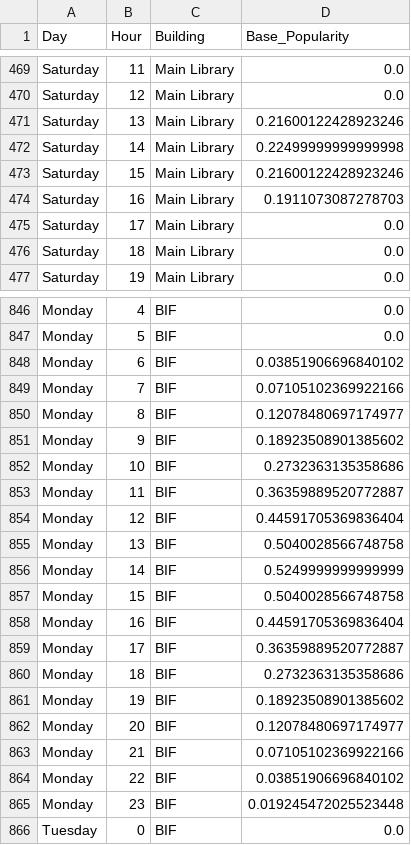
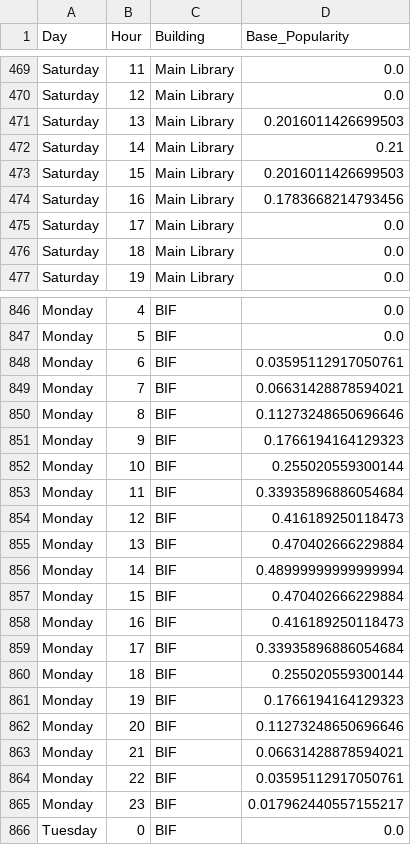
Before and after one commit to ShubhanC/uiuc-study-spots, a CSV file: data/base_popularity_distributions.csv, drawn as a sheet; only a part is shown, gaps mark what is left out; the diff covers the shown part only.

```diff
--- a/data/base_popularity_distributions.csv
+++ b/data/base_popularity_distributions.csv
@@ -470,6 +470,6 @@ Saturday,11,Main Library,0.0
 Saturday,12,Main Library,0.0
-Saturday,13,Main Library,0.21600122428923246
-Saturday,14,Main Library,0.22499999999999998
-Saturday,15,Main Library,0.21600122428923246
-Saturday,16,Main Library,0.1911073087278703
+Saturday,13,Main Library,0.2016011426699503
+Saturday,14,Main Library,0.21
+Saturday,15,Main Library,0.2016011426699503
+Saturday,16,Main Library,0.1783668214793456
 Saturday,17,Main Library,0.0
@@ -847,20 +847,20 @@ Monday,4,BIF,0.0
 Monday,5,BIF,0.0
-Monday,6,BIF,0.03851906696840102
-Monday,7,BIF,0.07105102369922166
-Monday,8,BIF,0.12078480697174977
-Monday,9,BIF,0.18923508901385602
-Monday,10,BIF,0.2732363135358686
-Monday,11,BIF,0.36359889520772887
-Monday,12,BIF,0.44591705369836404
-Monday,13,BIF,0.5040028566748758
-Monday,14,BIF,0.5249999999999999
-Monday,15,BIF,0.5040028566748758
-Monday,16,BIF,0.44591705369836404
-Monday,17,BIF,0.36359889520772887
-Monday,18,BIF,0.2732363135358686
-Monday,19,BIF,0.18923508901385602
-Monday,20,BIF,0.12078480697174977
-Monday,21,BIF,0.07105102369922166
-Monday,22,BIF,0.03851906696840102
-Monday,23,BIF,0.019245472025523448
+Monday,6,BIF,0.03595112917050761
+Monday,7,BIF,0.06631428878594021
+Monday,8,BIF,0.11273248650696646
+Monday,9,BIF,0.1766194164129323
+Monday,10,BIF,0.255020559300144
+Monday,11,BIF,0.33935896886054684
+Monday,12,BIF,0.416189250118473
+Monday,13,BIF,0.470402666229884
+Monday,14,BIF,0.48999999999999994
+Monday,15,BIF,0.470402666229884
+Monday,16,BIF,0.416189250118473
+Monday,17,BIF,0.33935896886054684
+Monday,18,BIF,0.255020559300144
+Monday,19,BIF,0.1766194164129323
+Monday,20,BIF,0.11273248650696646
+Monday,21,BIF,0.06631428878594021
+Monday,22,BIF,0.03595112917050761
+Monday,23,BIF,0.017962440557155217
 Tuesday,0,BIF,0.0
```
Also changed, not shown: 176 edited cells elsewhere in this file, 5 other files.
